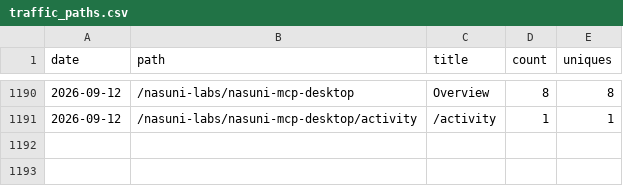
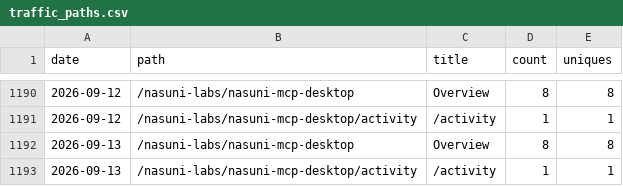
Before and after one commit to nasuni-labs/nasuni-mcp-desktop, a CSV file: data/traffic_paths.csv, drawn as a sheet; only a part is shown, gaps mark what is left out; the diff names each change by its address in the sheet, - before the commit and + after, or states it on an @@ line.

```diff
--- a/data/traffic_paths.csv
+++ b/data/traffic_paths.csv
+row 1192: 2026-09-13 | /nasuni-labs/nasuni-mcp-desktop | Overview | 8 | 8
+row 1193: 2026-09-13 | /nasuni-labs/nasuni-mcp-desktop/activity | /activity | 1 | 1
```
Also changed, not shown: data/traffic_clones.csv, data/traffic_referrers.csv, 1 other file.
